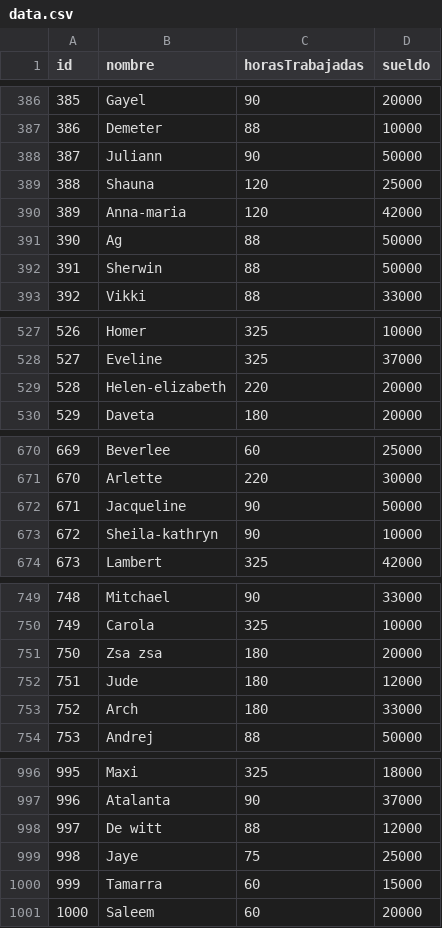
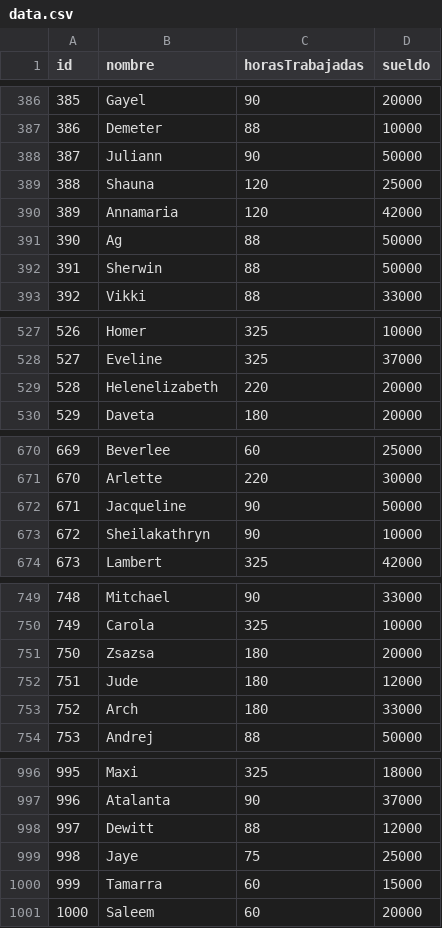
Before and after one commit to alebianchini/tp_laboratorio_1, a CSV file: TrabajoPractico3/data.csv, drawn as a sheet; only a part is shown, gaps mark what is left out.

```diff
--- a/TrabajoPractico3/data.csv
+++ b/TrabajoPractico3/data.csv
@@ -389,3 +389,3 @@ id,nombre,horasTrabajadas,sueldo
 388,Shauna,120,25000
-389,Anna-maria,120,42000
+389,Annamaria,120,42000
 390,Ag,88,50000
@@ -528,3 +528,3 @@ id,nombre,horasTrabajadas,sueldo
 527,Eveline,325,37000
-528,Helen-elizabeth,220,20000
+528,Helenelizabeth,220,20000
 529,Daveta,180,20000
@@ -672,3 +672,3 @@ id,nombre,horasTrabajadas,sueldo
 671,Jacqueline,90,50000
-672,Sheila-kathryn,90,10000
+672,Sheilakathryn,90,10000
 673,Lambert,325,42000
@@ -750,3 +750,3 @@ id,nombre,horasTrabajadas,sueldo
 749,Carola,325,10000
-750,Zsa zsa,180,20000
+750,Zsazsa,180,20000
 751,Jude,180,12000
@@ -997,3 +997,3 @@ id,nombre,horasTrabajadas,sueldo
 996,Atalanta,90,37000
-997,De witt,88,12000
+997,Dewitt,88,12000
 998,Jaye,75,25000
```
Also changed, not shown: 11 other files.
